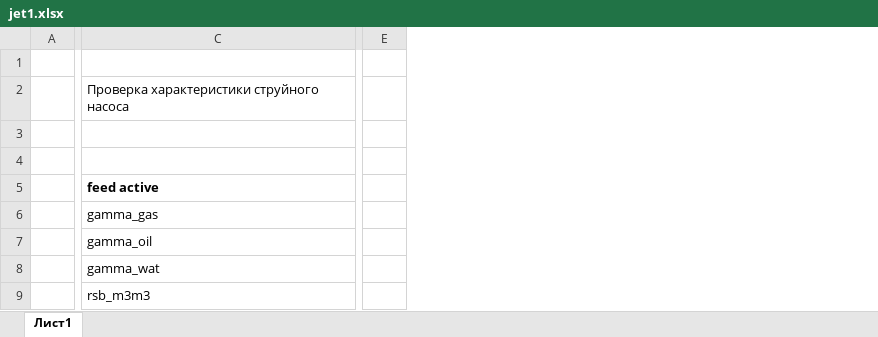
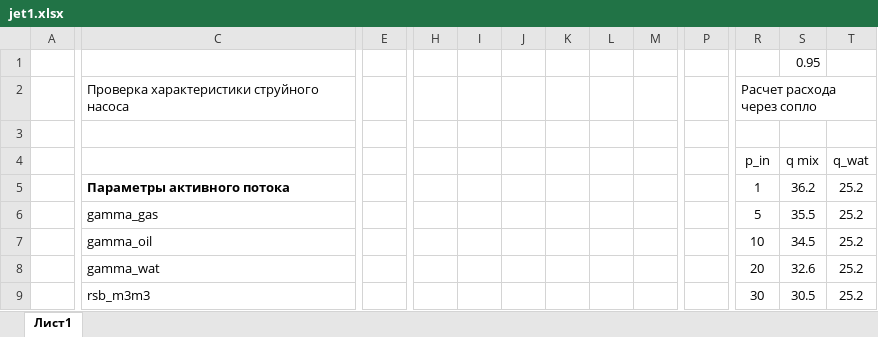
Before and after one commit to unifloc/unifloc_vba, an Excel workbook: sandbox/jet1.xlsx, sheet Лист1, drawn as a sheet; only a part is shown, gaps mark what is left out; values as stored, in another font and other column widths than the file's, no borders; charts and pictures not drawn; removed rows and columns are numbered as before the commit, all else as after; rows hold the shown columns only; the diff covers the shown part only; the diff names each change by its address in the sheet, - before the commit and + after, or states it on an @@ line.

Commit message:
Добавлен вариант расчета струйного насоса - пример в песочнице. Вариант предварительный

```diff
--- a/sandbox/jet1.xlsx (sheet Лист1)
+++ b/sandbox/jet1.xlsx (sheet Лист1)
-column E, empty
+column E, empty
+column H, empty
+column I, empty
+column J, empty
+column K, empty
+column L, empty
+column M, empty
+column P, empty
+column R, rows 2-4: Расчет расхода через сопло |  | p_in; rows 6-9: 5 | 10 | 20 | 30
+column S, rows 1-4: 0.95 |  |  | q mix; rows 6-9: 35.5 | 34.5 | 32.6 | 30.5
+column T, row 4: q_wat; rows 6-9: all 25.2
-row 4: (empty)
+row 4:  |  |  |  |  |  |  |  |  |  | p_in | q mix | q_wat
-row 5:  | feed active
+row 5:  | Параметры активного потока |  |  |  |  |  |  |  |  | 1 | 36.2 | 25.2
```
Also changed, not shown: 23 added rows, 23 removed rows, 2 added columns and 72 edited cells elsewhere in this sheet, charts or pictures, 18 other files.
